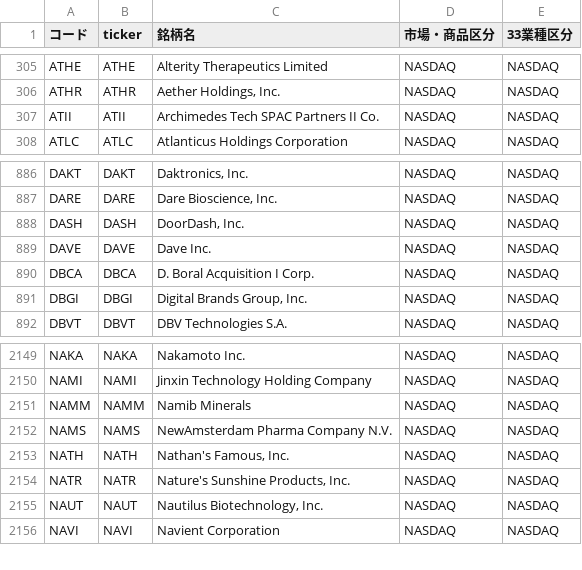
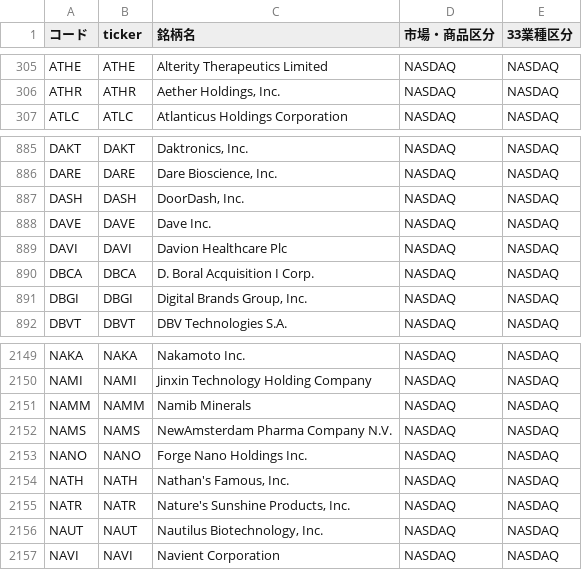
Before and after one commit to mnghfxiidm4ad-rgb/Stock-Price-Heat-Map, a CSV file: lists/tickers_us.csv, drawn as a sheet; only a part is shown, gaps mark what is left out; removed rows and columns are numbered as before the commit, all else as after; the diff names each change by its address in the sheet, - before the commit and + after, or states it on an @@ line.

```diff
--- a/lists/tickers_us.csv
+++ b/lists/tickers_us.csv
-row 307: ATII | ATII | Archimedes Tech SPAC Partners II Co. | NASDAQ | NASDAQ
+row 889: DAVI | DAVI | Davion Healthcare Plc | NASDAQ | NASDAQ
+row 2153: NANO | NANO | Forge Nano Holdings Inc. | NASDAQ | NASDAQ
```
Also changed, not shown: 3 other files.
